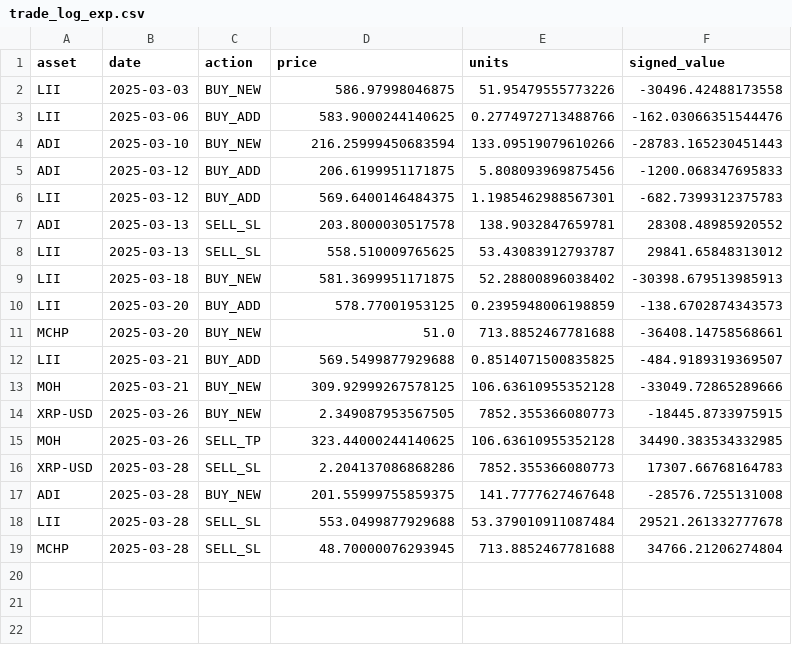
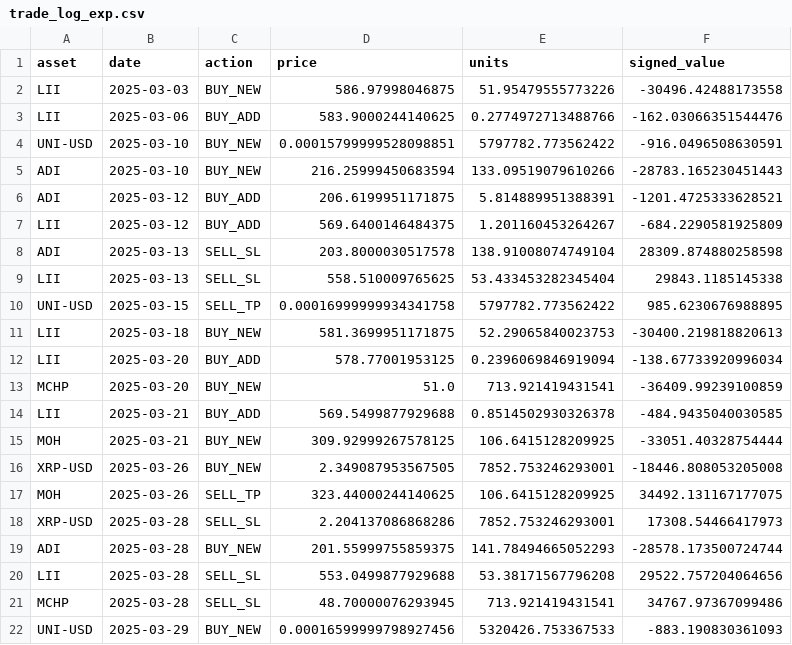
Before and after one commit to shaeanneeu/cryptoto, a CSV file: data/misc/trade_log_exp.csv, drawn as a sheet.

```diff
--- a/data/misc/trade_log_exp.csv
+++ b/data/misc/trade_log_exp.csv
@@ -3,17 +3,20 @@ LII,2025-03-03,BUY_NEW,586.97998046875,51.95479555773226,-30496.42488173558
 LII,2025-03-06,BUY_ADD,583.9000244140625,0.2774972713488766,-162.03066351544476
+UNI-USD,2025-03-10,BUY_NEW,0.00015799999528098851,5797782.773562422,-916.0496508630591
 ADI,2025-03-10,BUY_NEW,216.25999450683594,133.09519079610266,-28783.165230451443
-ADI,2025-03-12,BUY_ADD,206.6199951171875,5.808093969875456,-1200.068347695833
-LII,2025-03-12,BUY_ADD,569.6400146484375,1.1985462988567301,-682.7399312375783
-ADI,2025-03-13,SELL_SL,203.8000030517578,138.9032847659781,28308.48985920552
-LII,2025-03-13,SELL_SL,558.510009765625,53.43083912793787,29841.65848313012
-LII,2025-03-18,BUY_NEW,581.3699951171875,52.28800896038402,-30398.679513985913
-LII,2025-03-20,BUY_ADD,578.77001953125,0.2395948006198859,-138.6702874343573
-MCHP,2025-03-20,BUY_NEW,51.0,713.8852467781688,-36408.14758568661
-LII,2025-03-21,BUY_ADD,569.5499877929688,0.8514071500835825,-484.9189319369507
-MOH,2025-03-21,BUY_NEW,309.92999267578125,106.63610955352128,-33049.72865289666
-XRP-USD,2025-03-26,BUY_NEW,2.349087953567505,7852.355366080773,-18445.8733975915
-MOH,2025-03-26,SELL_TP,323.44000244140625,106.63610955352128,34490.383534332985
-XRP-USD,2025-03-28,SELL_SL,2.204137086868286,7852.355366080773,17307.66768164783
-ADI,2025-03-28,BUY_NEW,201.55999755859375,141.7777627467648,-28576.7255131008
-LII,2025-03-28,SELL_SL,553.0499877929688,53.379010911087484,29521.261332777678
-MCHP,2025-03-28,SELL_SL,48.70000076293945,713.8852467781688,34766.21206274804
+ADI,2025-03-12,BUY_ADD,206.6199951171875,5.814889951388391,-1201.4725333628521
+LII,2025-03-12,BUY_ADD,569.6400146484375,1.201160453264267,-684.2290581925809
+ADI,2025-03-13,SELL_SL,203.8000030517578,138.91008074749104,28309.874880258598
+LII,2025-03-13,SELL_SL,558.510009765625,53.433453282345404,29843.1185145338
+UNI-USD,2025-03-15,SELL_TP,0.00016999999934341758,5797782.773562422,985.6230676988895
+LII,2025-03-18,BUY_NEW,581.3699951171875,52.29065840023753,-30400.219818820613
+LII,2025-03-20,BUY_ADD,578.77001953125,0.2396069846919094,-138.67733920996034
+MCHP,2025-03-20,BUY_NEW,51.0,713.921419431541,-36409.99239100859
+LII,2025-03-21,BUY_ADD,569.5499877929688,0.8514502930326378,-484.9435040030585
+MOH,2025-03-21,BUY_NEW,309.92999267578125,106.6415128209925,-33051.40328754444
+XRP-USD,2025-03-26,BUY_NEW,2.349087953567505,7852.753246293001,-18446.808053205008
+MOH,2025-03-26,SELL_TP,323.44000244140625,106.6415128209925,34492.131167177075
+XRP-USD,2025-03-28,SELL_SL,2.204137086868286,7852.753246293001,17308.54466417973
+ADI,2025-03-28,BUY_NEW,201.55999755859375,141.78494665052293,-28578.173500724744
+LII,2025-03-28,SELL_SL,553.0499877929688,53.38171567796208,29522.757204064656
+MCHP,2025-03-28,SELL_SL,48.70000076293945,713.921419431541,34767.97367099486
+UNI-USD,2025-03-29,BUY_NEW,0.00016599999798927456,5320426.753367533,-883.190830361093
```
Also changed, not shown: data/misc/daily_portfolio_value.csv, data/misc/daily_portfolio_value_exp.csv, 2 other files.
